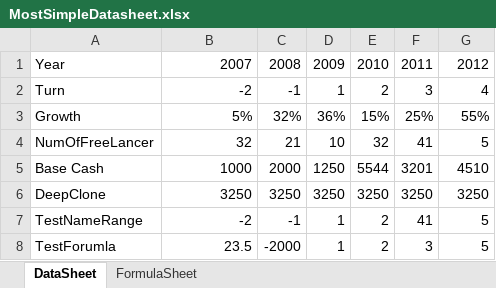
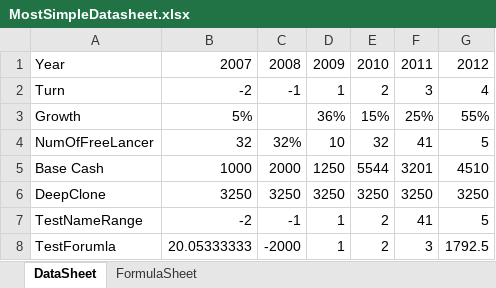
Before and after one commit to hsinpa/BizSimulationPlatform, an Excel workbook: public/assets/excel/MostSimpleDatasheet.xlsx, sheet DataSheet, drawn as a sheet; values as stored, in another font and other column widths than the file's, no borders; charts and pictures not drawn; the diff names each change by its address in the sheet, - before the commit and + after, or states it on an @@ line.

Commit message:
Update on excel sample sheet

```diff
--- a/public/assets/excel/MostSimpleDatasheet.xlsx (sheet DataSheet)
+++ b/public/assets/excel/MostSimpleDatasheet.xlsx (sheet DataSheet)
-C3: 32%
+C3: (empty)
-C4: 21
+C4: 32%
-B8: 23.5
+B8: 20.05333333
-G8: 5
+G8: 1792.5
```
Also changed, not shown: sheet FormulaSheet, 3 other files.
